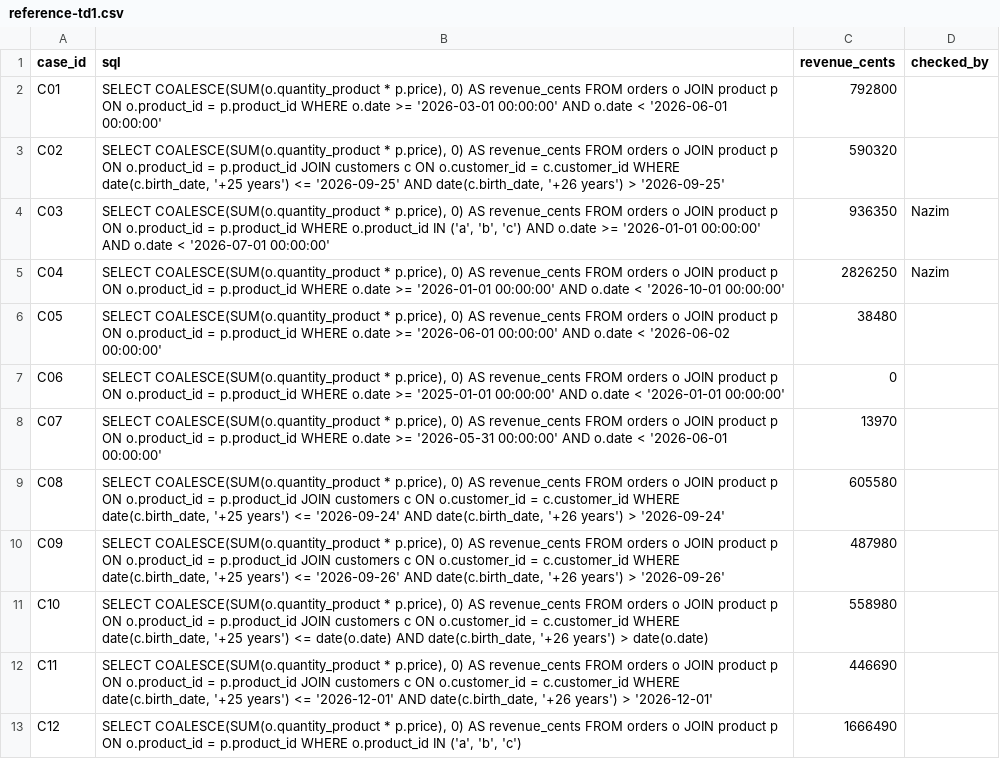
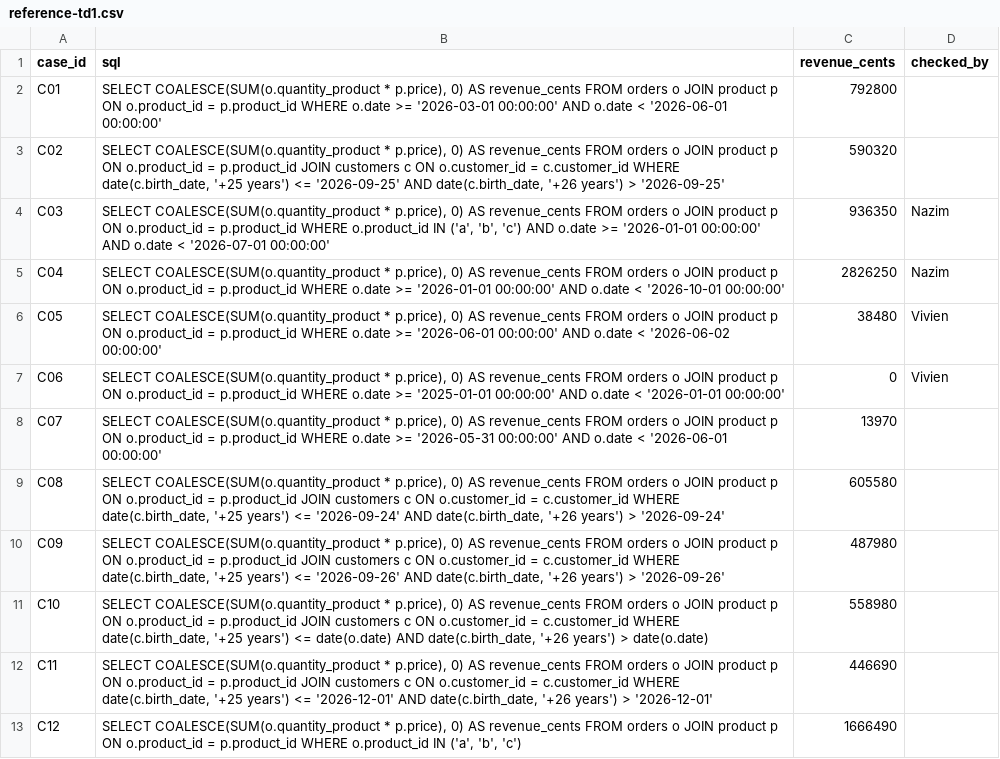
Before and after one commit to Vivien-perrault/DIA2_2, a CSV file: reference-td1.csv, drawn as a sheet; only a part is shown.

Commit message:
update checkby Vivien

```diff
--- a/reference-td1.csv
+++ b/reference-td1.csv
@@ -5,4 +5,4 @@ C03,"SELECT COALESCE(SUM(o.quantity_product * p.price), 0) AS revenue_cents FROM
 C04,"SELECT COALESCE(SUM(o.quantity_product * p.price), 0) AS revenue_cents FROM orders o JOIN product p ON o.product_id = p.product_id WHERE o.date >= '2026-01-01 00:00:00' AND o.date < '2026-10-01 00:00:00'",2826250,Nazim
-C05,"SELECT COALESCE(SUM(o.quantity_product * p.price), 0) AS revenue_cents FROM orders o JOIN product p ON o.product_id = p.product_id WHERE o.date >= '2026-06-01 00:00:00' AND o.date < '2026-06-02 00:00:00'",38480,
-C06,"SELECT COALESCE(SUM(o.quantity_product * p.price), 0) AS revenue_cents FROM orders o JOIN product p ON o.product_id = p.product_id WHERE o.date >= '2025-01-01 00:00:00' AND o.date < '2026-01-01 00:00:00'",0,
+C05,"SELECT COALESCE(SUM(o.quantity_product * p.price), 0) AS revenue_cents FROM orders o JOIN product p ON o.product_id = p.product_id WHERE o.date >= '2026-06-01 00:00:00' AND o.date < '2026-06-02 00:00:00'",38480,Vivien
+C06,"SELECT COALESCE(SUM(o.quantity_product * p.price), 0) AS revenue_cents FROM orders o JOIN product p ON o.product_id = p.product_id WHERE o.date >= '2025-01-01 00:00:00' AND o.date < '2026-01-01 00:00:00'",0,Vivien
 C07,"SELECT COALESCE(SUM(o.quantity_product * p.price), 0) AS revenue_cents FROM orders o JOIN product p ON o.product_id = p.product_id WHERE o.date >= '2026-05-31 00:00:00' AND o.date < '2026-06-01 00:00:00'",13970,
```
